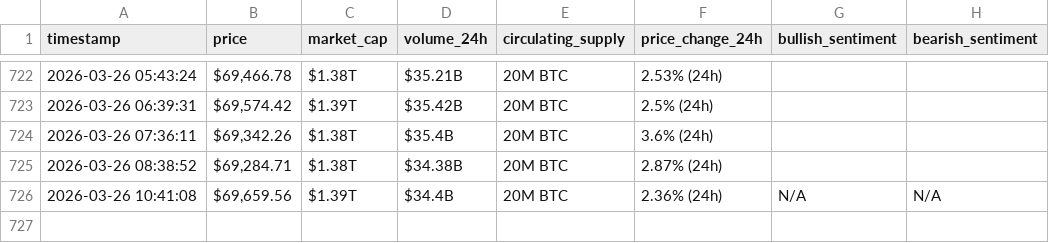
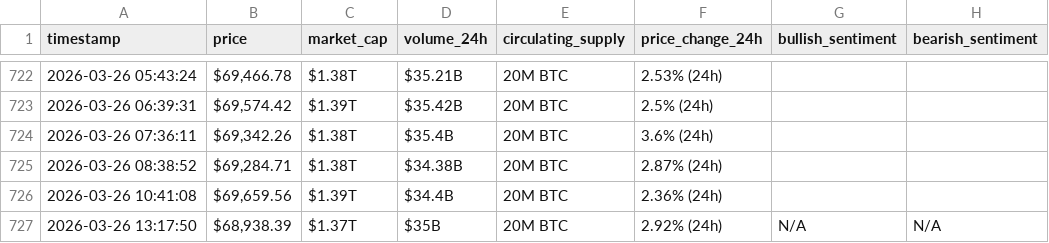
Before and after one commit to YasmineH123/webscraping-automation, a CSV file: bitcoin_hourly_data.csv, drawn as a sheet; only a part is shown, gaps mark what is left out.

```diff
--- a/bitcoin_hourly_data.csv
+++ b/bitcoin_hourly_data.csv
@@ -725,2 +725,3 @@ timestamp,price,market_cap,volume_24h,circulating_supply,price_change_24h,bullis
 2026-03-26 08:38:52,"$69,284.71",$1.38T,$34.38B,20M BTC,2.87% (24h),,
-2026-03-26 10:41:08,"$69,659.56",$1.39T,$34.4B,20M BTC,2.36% (24h),N/A,N/A
+2026-03-26 10:41:08,"$69,659.56",$1.39T,$34.4B,20M BTC,2.36% (24h),,
+2026-03-26 13:17:50,"$68,938.39",$1.37T,$35B,20M BTC,2.92% (24h),N/A,N/A
```
